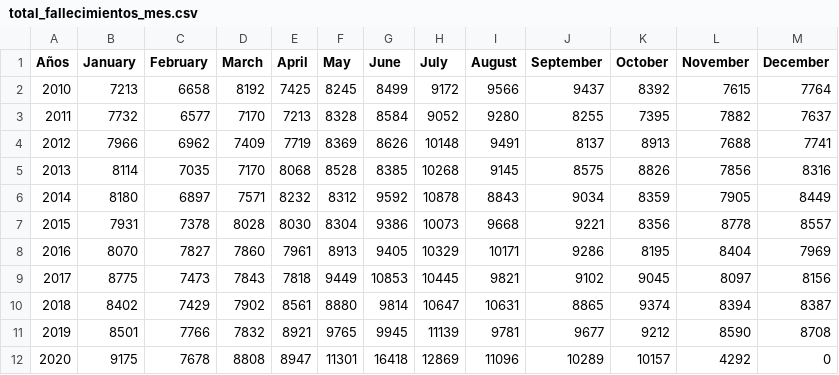
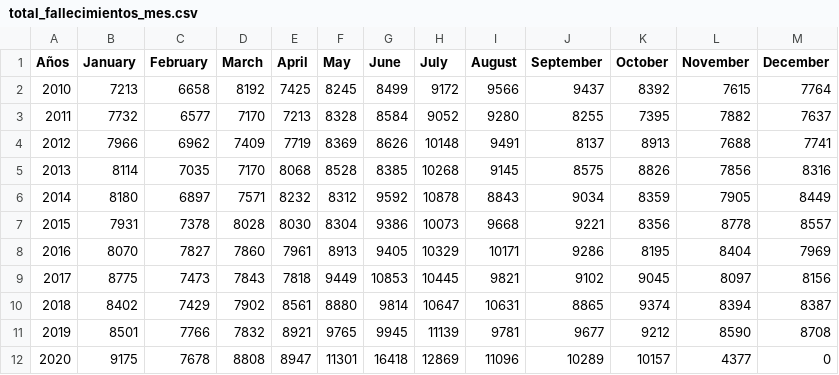
Before and after one commit to rodrigorm93/Datos-Chile, a CSV file: Total-Defunciones/total_fallecimientos_mes.csv, drawn as a sheet.

```diff
--- a/Total-Defunciones/total_fallecimientos_mes.csv
+++ b/Total-Defunciones/total_fallecimientos_mes.csv
@@ -11,2 +11,2 @@ Años,January,February,March,April,May,June,July,August,September,October,Novemb
 2019,8501,7766,7832,8921,9765,9945,11139,9781,9677,9212,8590,8708
-2020,9175,7678,8808,8947,11301,16418,12869,11096,10289,10157,4292,0
+2020,9175,7678,8808,8947,11301,16418,12869,11096,10289,10157,4377,0
```
Also changed, not shown: Casos-Comunas/COVID19.csv, Casos-Comunas/casosActivos.csv, 2 other files.
